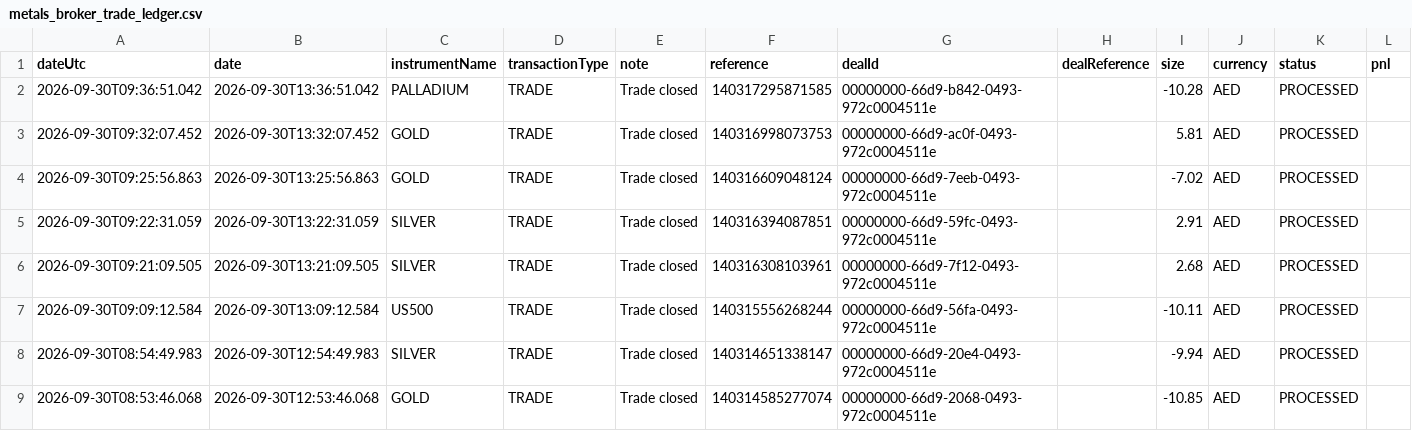
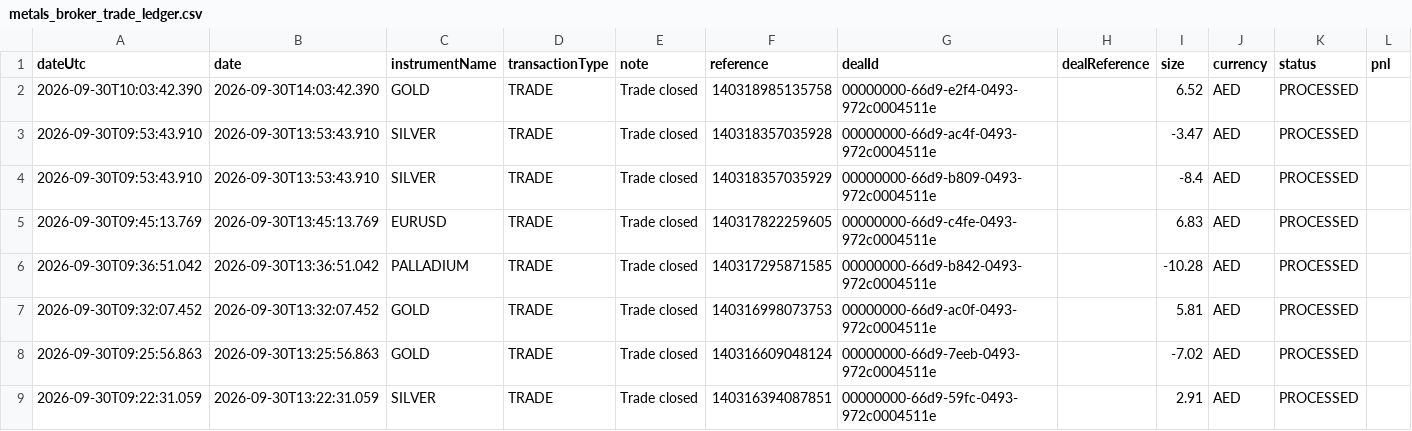
Before and after one commit to alameenahmed318-bit/capital.com-metal-trading-bot, a CSV file: metals_broker_trade_ledger.csv, drawn as a sheet; only a part is shown; the shorter side is filled out with more unchanged rows; rows hold the shown columns only; the diff names each change by its address in the sheet, - before the commit and + after, or states it on an @@ line.

```diff
--- a/metals_broker_trade_ledger.csv
+++ b/metals_broker_trade_ledger.csv
+row 2: 2026-09-30T10:03:42.390 | 2026-09-30T14:03:42.390 | GOLD | TRADE | Trade closed | 140318985135758 | 00000000-66d9-e2f4-0493-972c0004511e |  | 6.52 | AED | PROCESSED
+row 3: 2026-09-30T09:53:43.910 | 2026-09-30T13:53:43.910 | SILVER | TRADE | Trade closed | 140318357035928 | 00000000-66d9-ac4f-0493-972c0004511e |  | -3.47 | AED | PROCESSED
+row 4: 2026-09-30T09:53:43.910 | 2026-09-30T13:53:43.910 | SILVER | TRADE | Trade closed | 140318357035929 | 00000000-66d9-b809-0493-972c0004511e |  | -8.4 | AED | PROCESSED
+row 5: 2026-09-30T09:45:13.769 | 2026-09-30T13:45:13.769 | EURUSD | TRADE | Trade closed | 140317822259605 | 00000000-66d9-c4fe-0493-972c0004511e |  | 6.83 | AED | PROCESSED
```
Also changed, not shown: 8 other files.
